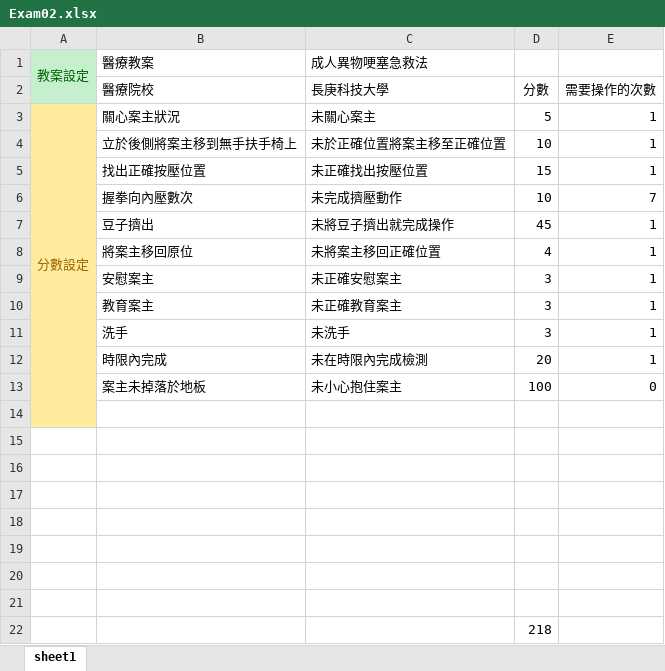
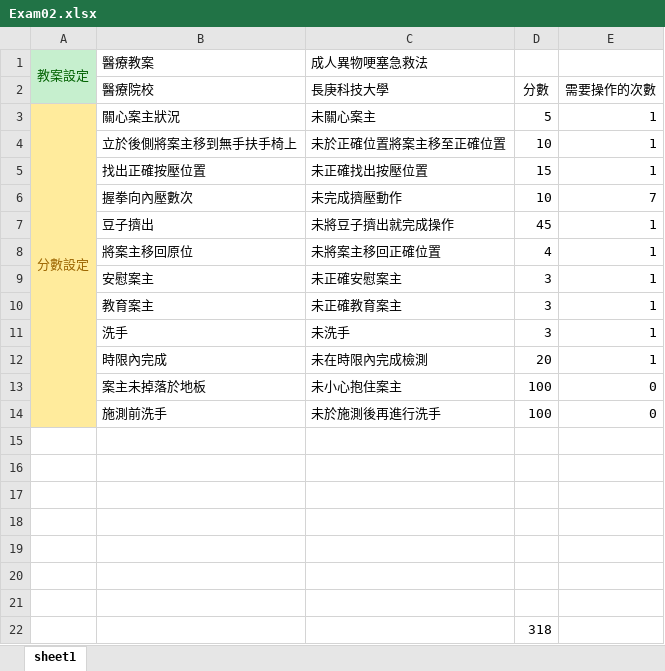
Before and after one commit to manofmoutain/VR_Long-term_Care, an Excel workbook: Assets/外部修改檔案/Exam02.xlsx, sheet sheet1, drawn as a sheet; values as stored, in another font and other column widths than the file's, no borders; removed rows and columns are numbered as before the commit, all else as after; the diff names each change by its address in the sheet, - before the commit and + after, or states it on an @@ line.

```diff
--- a/Assets/外部修改檔案/Exam02.xlsx (sheet sheet1)
+++ b/Assets/外部修改檔案/Exam02.xlsx (sheet sheet1)
-A3:A14 merged
+A3:A14 merged
+row 14:  | 施測前洗手 | 未於施測後再進行洗手 | 100 | 0
-A15 fill: #FFEB9C
+A15 fill: none
-row 21: (empty)
-D22: 218
+D22: 318
```
Also changed, not shown: 3 other files.
